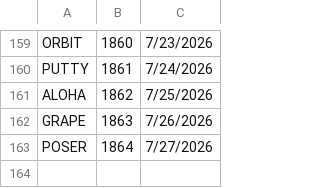
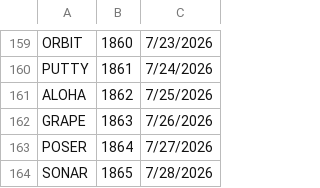
Before and after one commit to 8080Games/WordleMatch, a CSV file: wwwroot/used-words.csv, drawn as a sheet; only a part is shown, gaps mark what is left out; the diff names each change by its address in the sheet, - before the commit and + after, or states it on an @@ line.

```diff
--- a/wwwroot/used-words.csv
+++ b/wwwroot/used-words.csv
+row 164: SONAR | 1865 | 7/28/2026
```
Also changed, not shown: wwwroot/historical-words.csv, 1 other file.
